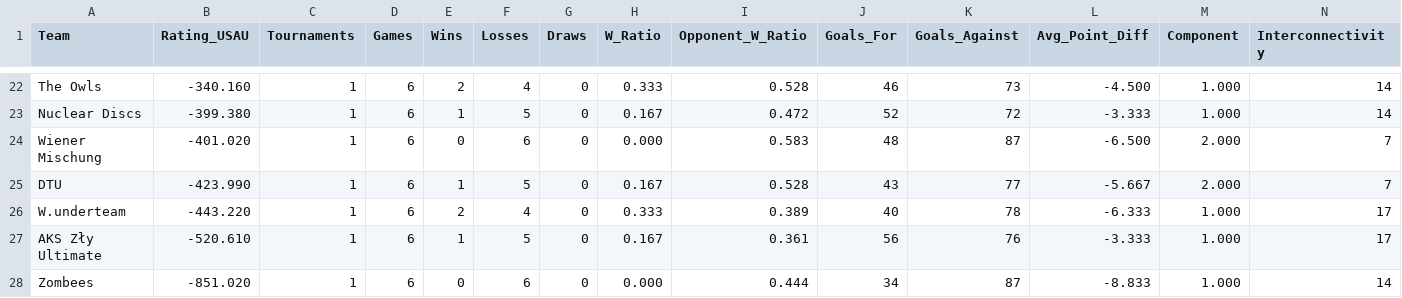
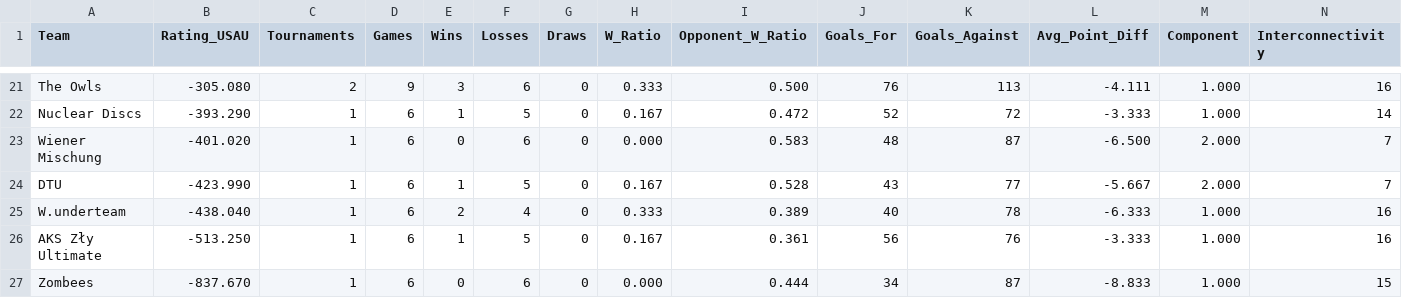
Before and after one commit to vasurav/eucs_explorer, a CSV file: data/2024/output_2024_spring_tour/2024-mixed-euf-summary-20240422.csv, drawn as a sheet; only a part is shown, gaps mark what is left out; addresses are those after the commit; the diff covers the shown part only; the diff names each change by its address in the sheet, - before the commit and + after, or states it on an @@ line.

```diff
--- a/data/2024/output_2024_spring_tour/2024-mixed-euf-summary-20240422.csv
+++ b/data/2024/output_2024_spring_tour/2024-mixed-euf-summary-20240422.csv
-B21 (Rating_USAU): -340.160
+B21 (Rating_USAU): -305.080
-C21 (Tournaments): 1
+C21 (Tournaments): 2
-D21 (Games): 6
+D21 (Games): 9
-E21 (Wins): 2
+E21 (Wins): 3
-F21 (Losses): 4
+F21 (Losses): 6
-I21 (Opponent_W_Ratio): 0.528
+I21 (Opponent_W_Ratio): 0.500
-J21 (Goals_For): 46
+J21 (Goals_For): 76
-K21 (Goals_Against): 73
+K21 (Goals_Against): 113
-L21 (Avg_Point_Diff): -4.500
+L21 (Avg_Point_Diff): -4.111
-N21 (Interconnectivity): 14
+N21 (Interconnectivity): 16
-B22 (Rating_USAU): -399.380
+B22 (Rating_USAU): -393.290
-B25 (Rating_USAU): -443.220
+B25 (Rating_USAU): -438.040
-N25:N26 (Interconnectivity): 17
+N25:N26 (Interconnectivity): 16
-B26 (Rating_USAU): -520.610
+B26 (Rating_USAU): -513.250
-B27 (Rating_USAU): -851.020
+B27 (Rating_USAU): -837.670
-N27 (Interconnectivity): 14
+N27 (Interconnectivity): 15
```
Also changed, not shown: 1 removed row and 22 edited cells elsewhere in this file, data/2024/output_2024_spring_tour/2024-mixed-euf-games-20240422.csv.
